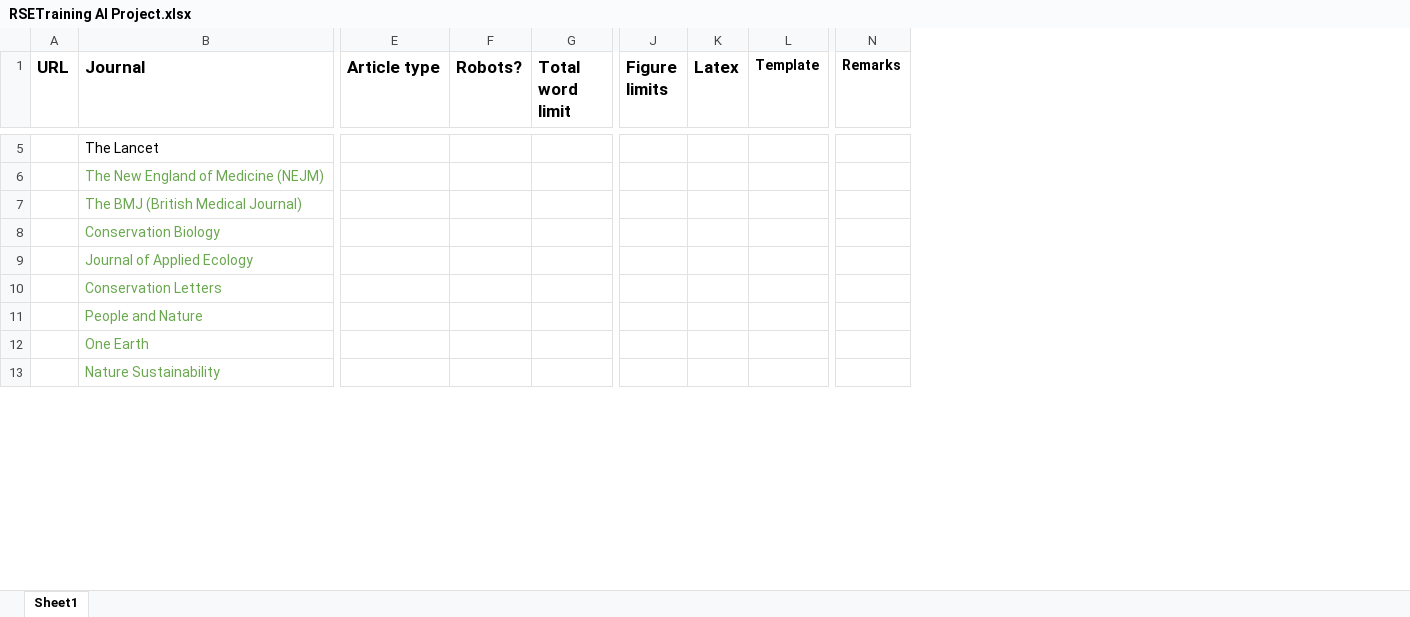
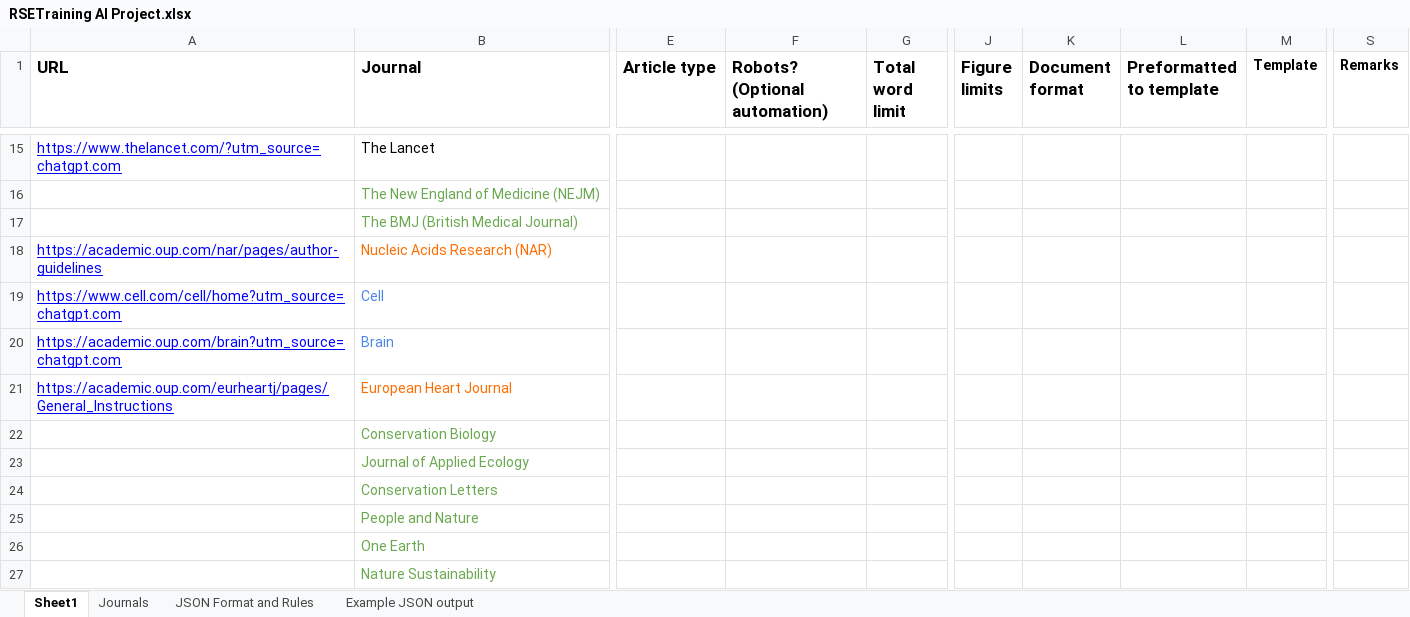
Before and after one commit to Dqixol/oxford-apc-finder, an Excel workbook: submission_guidelines/docs/RSETraining AI Project.xlsx, sheet Sheet1, drawn as a sheet; only a part is shown, gaps mark what is left out; values as stored, in another font and other column widths than the file's, no borders; charts and pictures not drawn; removed rows and columns are numbered as before the commit, all else as after; rows hold the shown columns only; the diff covers the shown part only; the diff names each change by its address in the sheet, - before the commit and + after, or states it on an @@ line.

```diff
--- a/submission_guidelines/docs/RSETraining AI Project.xlsx (sheet Sheet1)
+++ b/submission_guidelines/docs/RSETraining AI Project.xlsx (sheet Sheet1)
+sheet tab: Journals
+sheet tab: JSON Format and Rules
+sheet tab: Example JSON output
-column A (URL), empty
+column A (URL), row 15: https://www.thelancet.com/?utm_source=chatgpt.com
-column F (Robots?), empty
+column F (Robots? (Optional automation)), empty
-column K (Latex), empty
+column K (Document format), empty
+column L (Preformatted to template), empty
-column N (Remarks), empty
+column S (Remarks), empty
+row 18: https://academic.oup.com/nar/pages/author-guidelines | Nucleic Acids Research (NAR)
+row 19: https://www.cell.com/cell/home?utm_source=chatgpt.com | Cell
+row 20: https://academic.oup.com/brain?utm_source=chatgpt.com | Brain
+row 21: https://academic.oup.com/eurheartj/pages/General_Instructions | European Heart Journal
```
Also changed, not shown: 20 added rows elsewhere in this sheet, charts or pictures.
